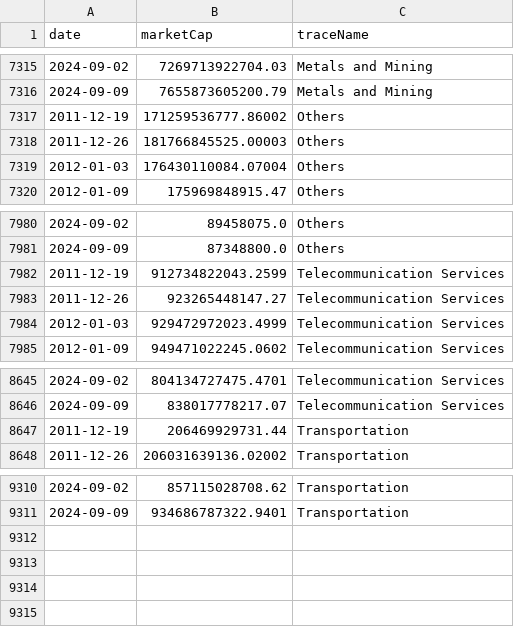
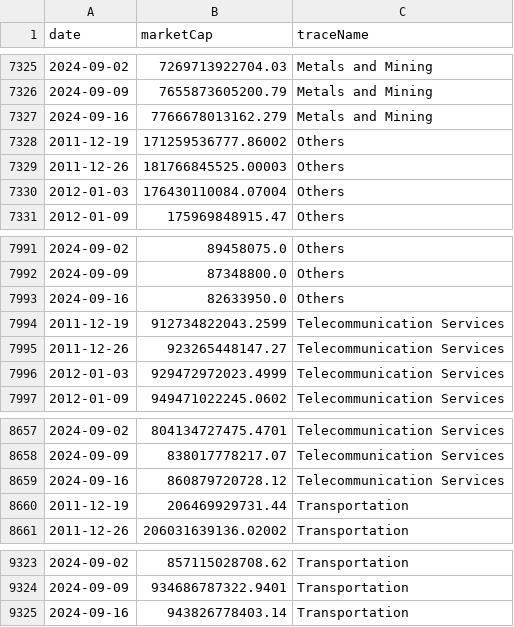
Before and after one commit to ruslanbay/moex, a CSV file: history/total.csv, drawn as a sheet; only a part is shown, gaps mark what is left out; the diff covers the shown part only.

```diff
--- a/history/total.csv
+++ b/history/total.csv
@@ -7316,2 +7326,3 @@ date,marketCap,traceName
 2024-09-09,7655873605200.79,Metals and Mining
+2024-09-16,7766678013162.279,Metals and Mining
 2011-12-19,171259536777.86002,Others
@@ -7981,2 +7992,3 @@ date,marketCap,traceName
 2024-09-09,87348800.0,Others
+2024-09-16,82633950.0,Others
 2011-12-19,912734822043.2599,Telecommunication Services
@@ -8646,2 +8658,3 @@ date,marketCap,traceName
 2024-09-09,838017778217.07,Telecommunication Services
+2024-09-16,860879720728.12,Telecommunication Services
 2011-12-19,206469929731.44,Transportation
@@ -9311 +9324,2 @@ date,marketCap,traceName
 2024-09-09,934686787322.9401,Transportation
+2024-09-16,943826778403.14,Transportation
```
Also changed, not shown: 10 added rows elsewhere in this file.
